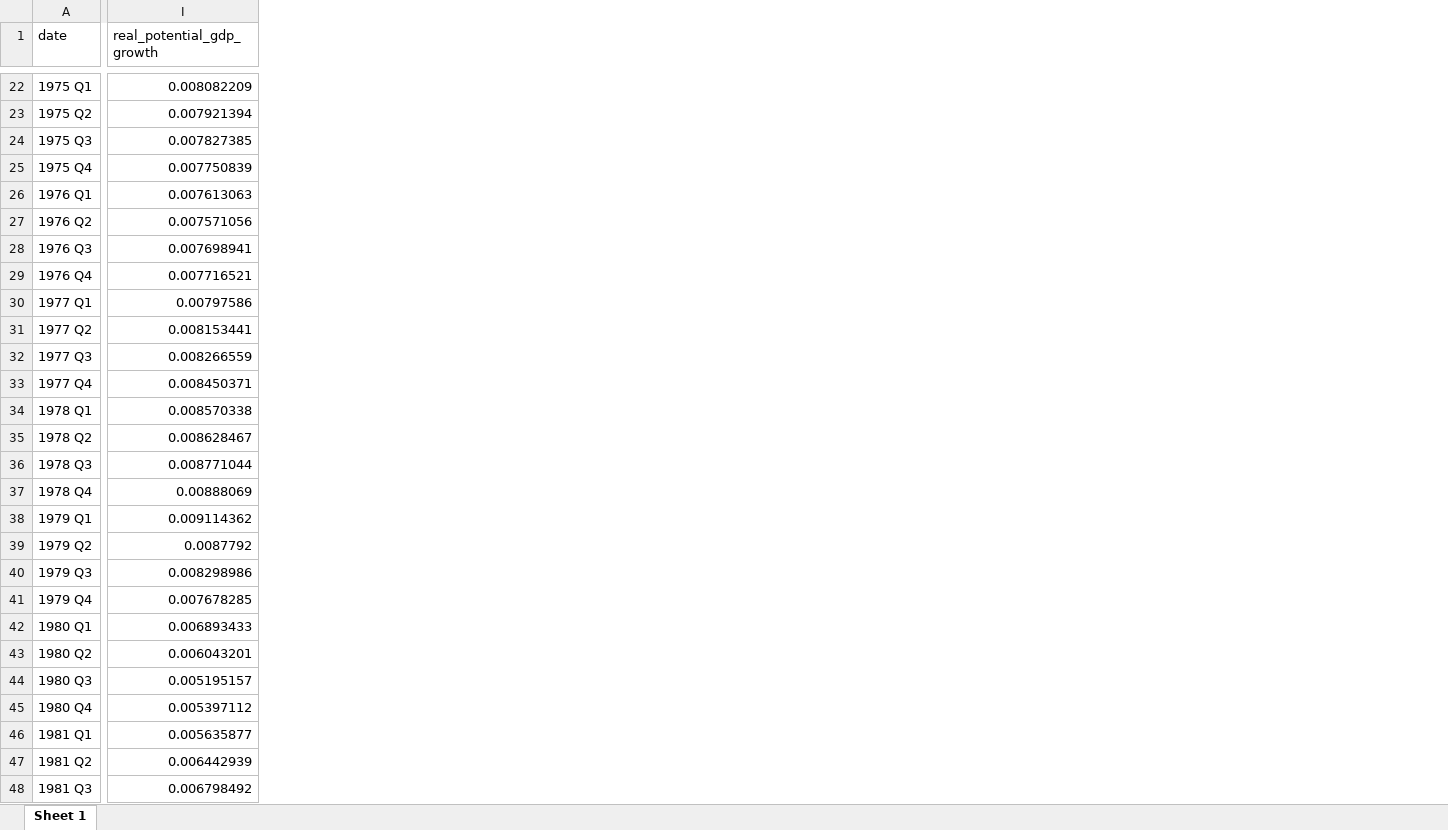
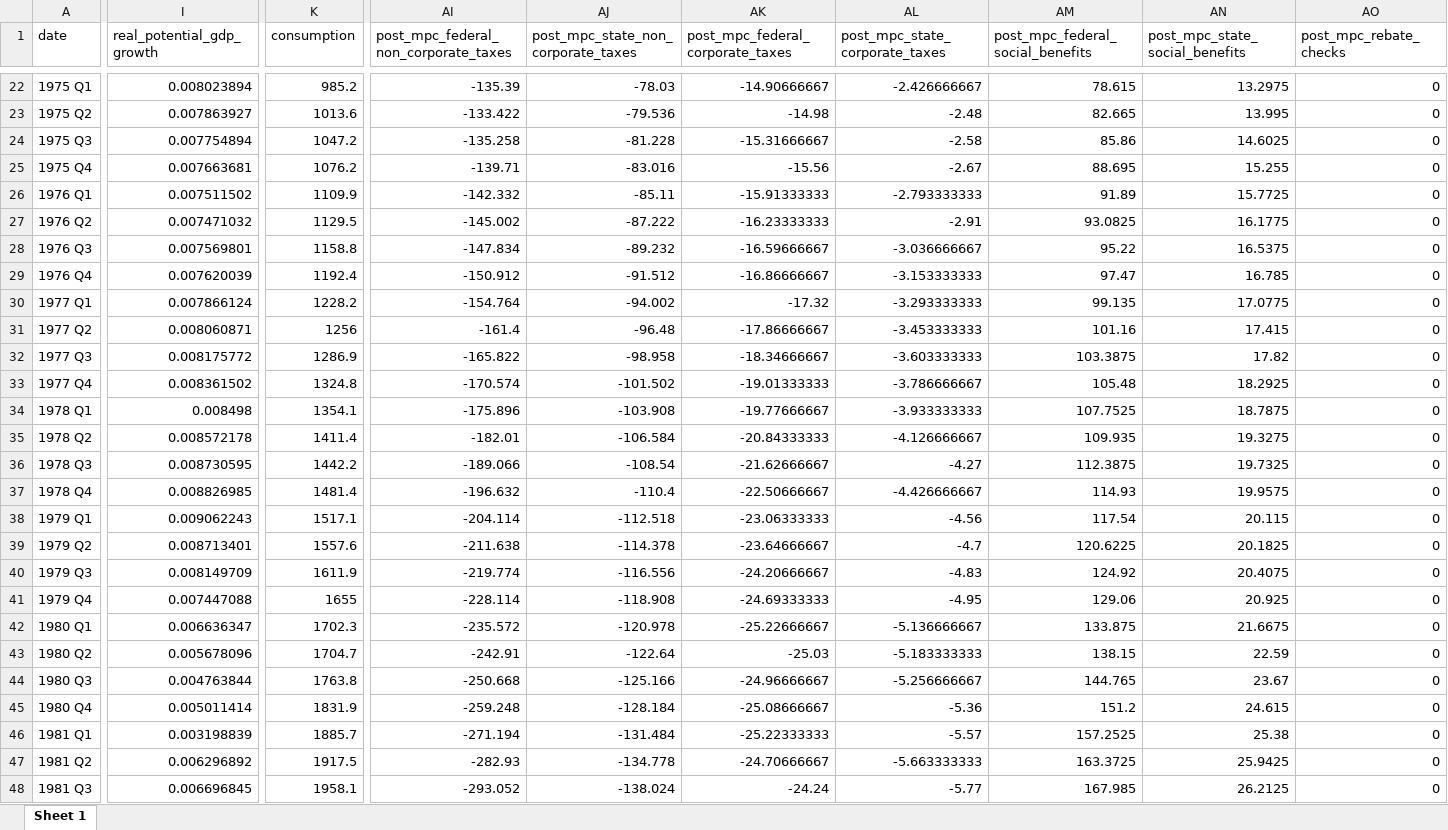
Before and after one commit to malcalakovalski/fim-pkg, an Excel workbook: results/01-2025/beta/inputs-01-2025.xlsx, sheet Sheet 1, drawn as a sheet; only a part is shown, gaps mark what is left out; values as stored, in another font and other column widths than the file's, no borders; the diff covers the shown part only; the diff names each change by its address in the sheet, - before the commit and + after, or states it on an @@ line.

```diff
--- a/results/01-2025/beta/inputs-01-2025.xlsx (sheet Sheet 1)
+++ b/results/01-2025/beta/inputs-01-2025.xlsx (sheet Sheet 1)
+column K (consumption), rows 22-48: 985.2 | 1013.6 | 1047.2 | 1076.2 | 1109.9 | 1129.5 | 1158.8 | 1192.4 | 1228.2 | 1256 | 1286.9 | 1324.8 | 1354.1 | 1411.4 | 1442.2 | 1481.4 | 1517.1 | 1557.6 | 1611.9 | 1655 | 1702.3 | 1704.7 | 1763.8 | 1831.9 | 1885.7 | 1917.5 | 1958.1
+column AI, row 1: post_mpc_federal_non_corporate_taxes; rows 22-48: -135.39 | -133.422 | -135.258 | -139.71 | -142.332 | -145.002 | -147.834 | -150.912 | -154.764 | -161.4 | -165.822 | -170.574 | -175.896 | -182.01 | -189.066 | -196.632 | -204.114 | -211.638 | -219.774 | -228.114 | -235.572 | -242.91 | -250.668 | -259.248 | -271.194 | -282.93 | -293.052
+column AJ, row 1: post_mpc_state_non_corporate_taxes; rows 22-48: -78.03 | -79.536 | -81.228 | -83.016 | -85.11 | -87.222 | -89.232 | -91.512 | -94.002 | -96.48 | -98.958 | -101.502 | -103.908 | -106.584 | -108.54 | -110.4 | -112.518 | -114.378 | -116.556 | -118.908 | -120.978 | -122.64 | -125.166 | -128.184 | -131.484 | -134.778 | -138.024
+column AK (post_mpc_federal_corporate_taxes), rows 22-48: -14.90666667 | -14.98 | -15.31666667 | -15.56 | -15.91333333 | -16.23333333 | -16.59666667 | -16.86666667 | -17.32 | -17.86666667 | -18.34666667 | -19.01333333 | -19.77666667 | -20.84333333 | -21.62666667 | -22.50666667 | -23.06333333 | -23.64666667 | -24.20666667 | -24.69333333 | -25.22666667 | -25.03 | -24.96666667 | -25.08666667 | -25.22333333 | -24.70666667 | -24.24
+column AL (post_mpc_state_corporate_taxes), rows 22-48: -2.426666667 | -2.48 | -2.58 | -2.67 | -2.793333333 | -2.91 | -3.036666667 | -3.153333333 | -3.293333333 | -3.453333333 | -3.603333333 | -3.786666667 | -3.933333333 | -4.126666667 | -4.27 | -4.426666667 | -4.56 | -4.7 | -4.83 | -4.95 | -5.136666667 | -5.183333333 | -5.256666667 | -5.36 | -5.57 | -5.663333333 | -5.77
+column AM (post_mpc_federal_social_benefits), rows 22-48: 78.615 | 82.665 | 85.86 | 88.695 | 91.89 | 93.0825 | 95.22 | 97.47 | 99.135 | 101.16 | 103.3875 | 105.48 | 107.7525 | 109.935 | 112.3875 | 114.93 | 117.54 | 120.6225 | 124.92 | 129.06 | 133.875 | 138.15 | 144.765 | 151.2 | 157.2525 | 163.3725 | 167.985
+column AN (post_mpc_state_social_benefits), rows 22-48: 13.2975 | 13.995 | 14.6025 | 15.255 | 15.7725 | 16.1775 | 16.5375 | 16.785 | 17.0775 | 17.415 | 17.82 | 18.2925 | 18.7875 | 19.3275 | 19.7325 | 19.9575 | 20.115 | 20.1825 | 20.4075 | 20.925 | 21.6675 | 22.59 | 23.67 | 24.615 | 25.38 | 25.9425 | 26.2125
+column AO (post_mpc_rebate_checks), rows 22-48: all 0
-I22 (real_potential_gdp_growth): 0.008082209
+I22 (real_potential_gdp_growth): 0.008023894
-I23 (real_potential_gdp_growth): 0.007921394
+I23 (real_potential_gdp_growth): 0.007863927
-I24 (real_potential_gdp_growth): 0.007827385
+I24 (real_potential_gdp_growth): 0.007754894
-I25 (real_potential_gdp_growth): 0.007750839
+I25 (real_potential_gdp_growth): 0.007663681
-I26 (real_potential_gdp_growth): 0.007613063
+I26 (real_potential_gdp_growth): 0.007511502
-I27 (real_potential_gdp_growth): 0.007571056
+I27 (real_potential_gdp_growth): 0.007471032
-I28 (real_potential_gdp_growth): 0.007698941
+I28 (real_potential_gdp_growth): 0.007569801
-I29 (real_potential_gdp_growth): 0.007716521
+I29 (real_potential_gdp_growth): 0.007620039
-I30 (real_potential_gdp_growth): 0.00797586
+I30 (real_potential_gdp_growth): 0.007866124
-I31 (real_potential_gdp_growth): 0.008153441
+I31 (real_potential_gdp_growth): 0.008060871
-I32 (real_potential_gdp_growth): 0.008266559
+I32 (real_potential_gdp_growth): 0.008175772
-I33 (real_potential_gdp_growth): 0.008450371
+I33 (real_potential_gdp_growth): 0.008361502
-I34 (real_potential_gdp_growth): 0.008570338
+I34 (real_potential_gdp_growth): 0.008498
-I35 (real_potential_gdp_growth): 0.008628467
+I35 (real_potential_gdp_growth): 0.008572178
-I36 (real_potential_gdp_growth): 0.008771044
+I36 (real_potential_gdp_growth): 0.008730595
-I37 (real_potential_gdp_growth): 0.00888069
+I37 (real_potential_gdp_growth): 0.008826985
-I38 (real_potential_gdp_growth): 0.009114362
+I38 (real_potential_gdp_growth): 0.009062243
-I39 (real_potential_gdp_growth): 0.0087792
+I39 (real_potential_gdp_growth): 0.008713401
-I40 (real_potential_gdp_growth): 0.008298986
+I40 (real_potential_gdp_growth): 0.008149709
-I41 (real_potential_gdp_growth): 0.007678285
+I41 (real_potential_gdp_growth): 0.007447088
-I42 (real_potential_gdp_growth): 0.006893433
+I42 (real_potential_gdp_growth): 0.006636347
-I43 (real_potential_gdp_growth): 0.006043201
+I43 (real_potential_gdp_growth): 0.005678096
-I44 (real_potential_gdp_growth): 0.005195157
+I44 (real_potential_gdp_growth): 0.004763844
-I45 (real_potential_gdp_growth): 0.005397112
+I45 (real_potential_gdp_growth): 0.005011414
-I46 (real_potential_gdp_growth): 0.005635877
+I46 (real_potential_gdp_growth): 0.003198839
-I47 (real_potential_gdp_growth): 0.006442939
+I47 (real_potential_gdp_growth): 0.006296892
-I48 (real_potential_gdp_growth): 0.006798492
+I48 (real_potential_gdp_growth): 0.006696845
```
Also changed, not shown: 10 added columns and 368 edited cells elsewhere in this sheet, results/01-2025/beta/contributions-01-2025.xlsx, shiny/cache/forecast.xlsx, 12 other files.
